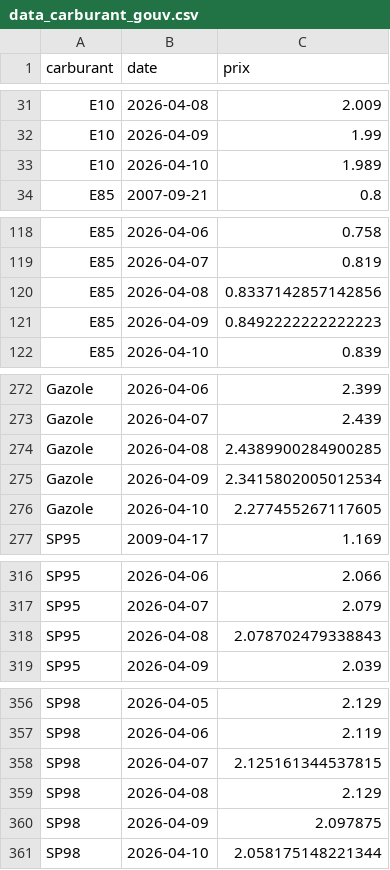
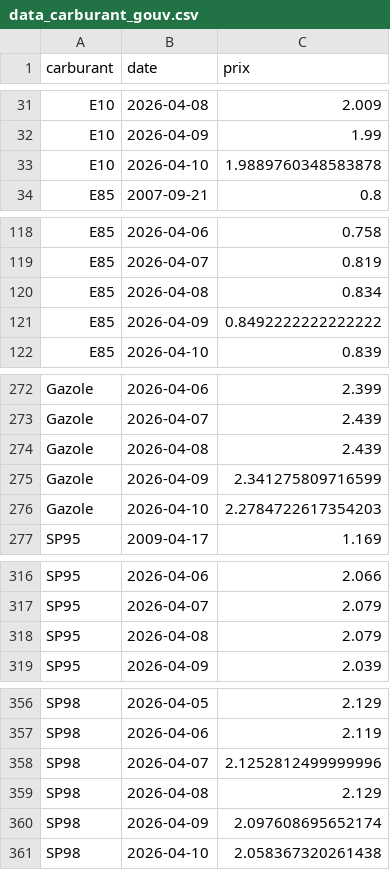
Before and after one commit to tableauFAP/Tableau, a CSV file: data_carburant_gouv.csv, drawn as a sheet; only a part is shown, gaps mark what is left out.

```diff
--- a/data_carburant_gouv.csv
+++ b/data_carburant_gouv.csv
@@ -32,3 +32,3 @@ E10,2026-04-08,2.009
 E10,2026-04-09,1.99
-E10,2026-04-10,1.989
+E10,2026-04-10,1.9889760348583878
 E85,2007-09-21,0.8
@@ -119,4 +119,4 @@ E85,2026-04-06,0.758
 E85,2026-04-07,0.819
-E85,2026-04-08,0.8337142857142856
-E85,2026-04-09,0.8492222222222223
+E85,2026-04-08,0.834
+E85,2026-04-09,0.8492222222222222
 E85,2026-04-10,0.839
@@ -273,5 +273,5 @@ Gazole,2026-04-06,2.399
 Gazole,2026-04-07,2.439
-Gazole,2026-04-08,2.4389900284900285
-Gazole,2026-04-09,2.3415802005012534
-Gazole,2026-04-10,2.277455267117605
+Gazole,2026-04-08,2.439
+Gazole,2026-04-09,2.341275809716599
+Gazole,2026-04-10,2.2784722617354203
 SP95,2009-04-17,1.169
@@ -317,3 +317,3 @@ SP95,2026-04-06,2.066
 SP95,2026-04-07,2.079
-SP95,2026-04-08,2.078702479338843
+SP95,2026-04-08,2.079
 SP95,2026-04-09,2.039
@@ -357,5 +357,5 @@ SP98,2026-04-05,2.129
 SP98,2026-04-06,2.119
-SP98,2026-04-07,2.125161344537815
+SP98,2026-04-07,2.1252812499999996
 SP98,2026-04-08,2.129
-SP98,2026-04-09,2.097875
-SP98,2026-04-10,2.058175148221344
+SP98,2026-04-09,2.097608695652174
+SP98,2026-04-10,2.058367320261438
```
